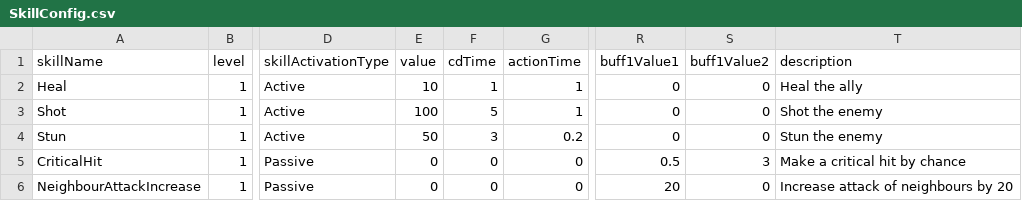
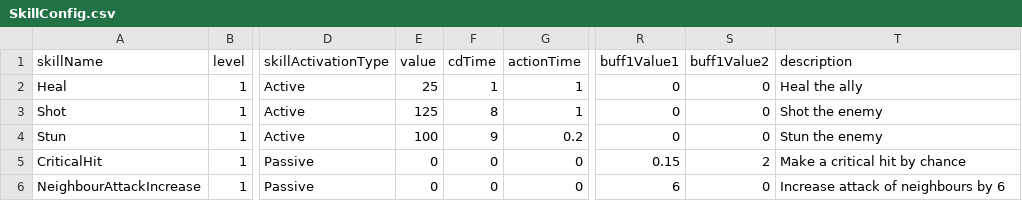
Before and after one commit to TigerSun86/GobangAdventure, a CSV file: Unity/NewWheel/Brock/Assets/Configs/SkillConfig.csv, drawn as a sheet; only a part is shown, gaps mark what is left out; the diff names each change by its address in the sheet, - before the commit and + after, or states it on an @@ line.

```diff
--- a/Unity/NewWheel/Brock/Assets/Configs/SkillConfig.csv
+++ b/Unity/NewWheel/Brock/Assets/Configs/SkillConfig.csv
-E2 (value): 10
+E2 (value): 25
-E3 (value): 100
+E3 (value): 125
-F3 (cdTime): 5
+F3 (cdTime): 8
-E4 (value): 50
+E4 (value): 100
-F4 (cdTime): 3
+F4 (cdTime): 9
-R5 (buff1Value1): 0.5
+R5 (buff1Value1): 0.15
-S5 (buff1Value2): 3
+S5 (buff1Value2): 2
-R6 (buff1Value1): 20
+R6 (buff1Value1): 6
-T6 (description): Increase attack of neighbours by 20
+T6 (description): Increase attack of neighbours by 6
```
Also changed, not shown: Unity/NewWheel/Brock/Assets/Configs/WeaponConfig.csv, 4 other files.
